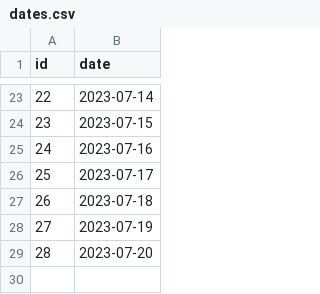
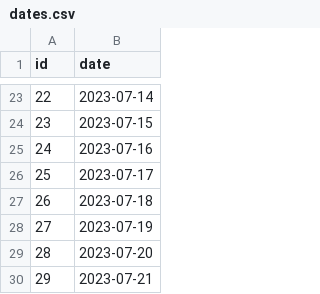
Before and after one commit to Artuk009/NewDIetAndExercise, a CSV file: Diet_Analysis/datasets/dates.csv, drawn as a sheet; only a part is shown, gaps mark what is left out.

```diff
--- a/Diet_Analysis/datasets/dates.csv
+++ b/Diet_Analysis/datasets/dates.csv
@@ -29 +29,2 @@ id,date
 28,2023-07-20
+29,2023-07-21
```
Also changed, not shown: Diet_Analysis/datasets/foods_json.csv, 1 other file.
